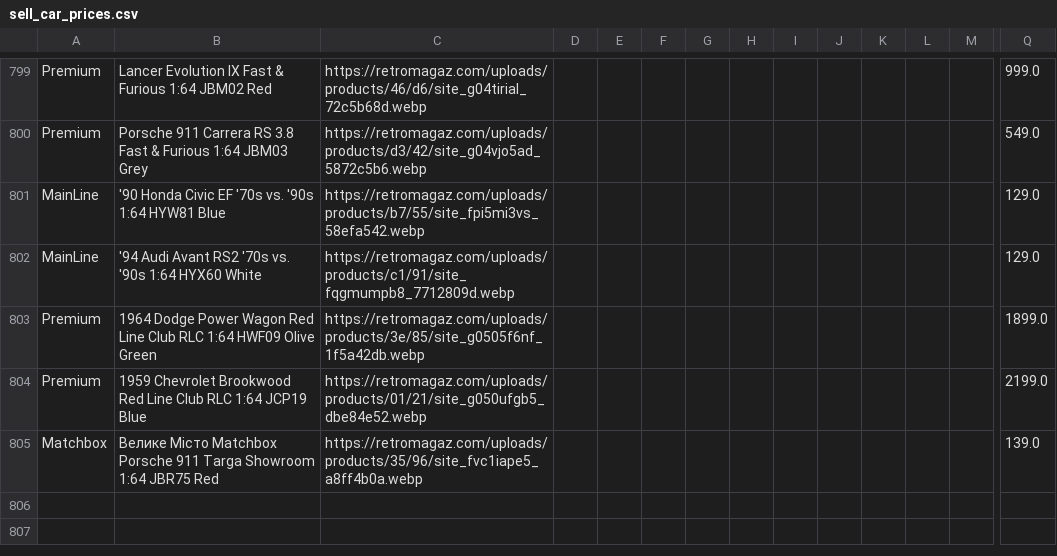
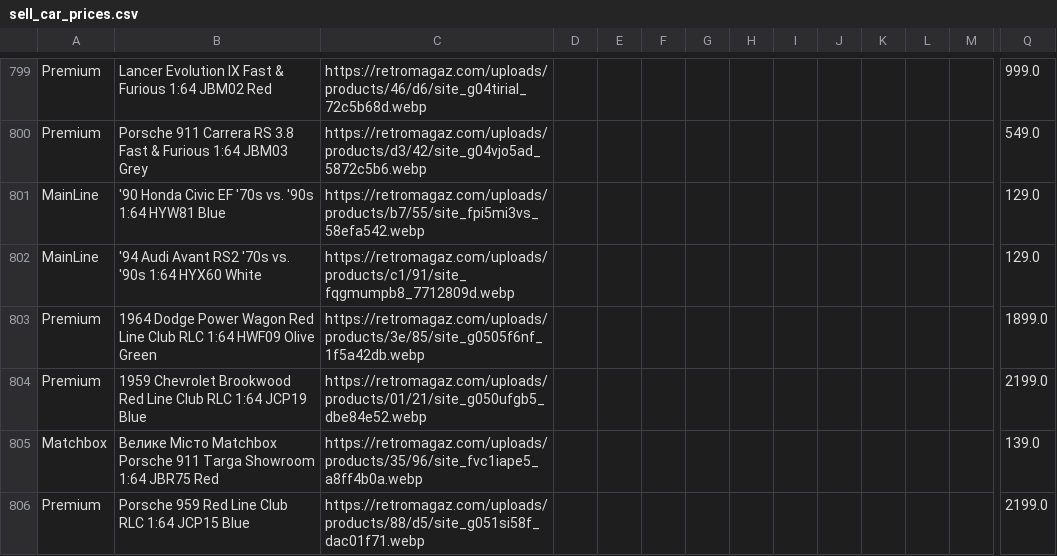
Before and after one commit to shady333/PriceParserRETRO, a CSV file: sell_car_prices.csv, drawn as a sheet; only a part is shown, gaps mark what is left out; rows hold the shown columns only; the diff names each change by its address in the sheet, - before the commit and + after, or states it on an @@ line.

```diff
--- a/sell_car_prices.csv
+++ b/sell_car_prices.csv
+row 806: Premium | Porsche 959 Red Line Club RLC 1:64 JCP15 Blue | https://retromagaz.com/uploads/products/88/d5/site_g051si58f_dac01f71.webp |  |  |  |  |  |  |  |  |  |  | 2199.0
```
Also changed, not shown: car_prices.csv, 1 other file.
